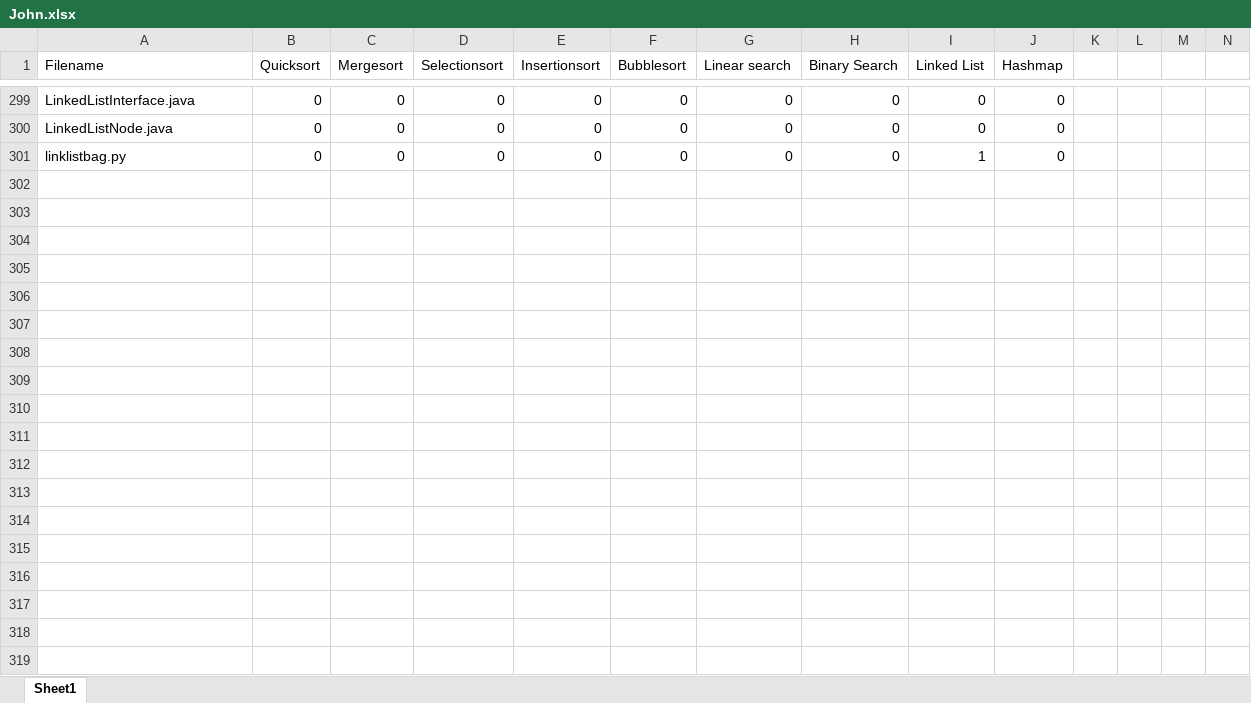
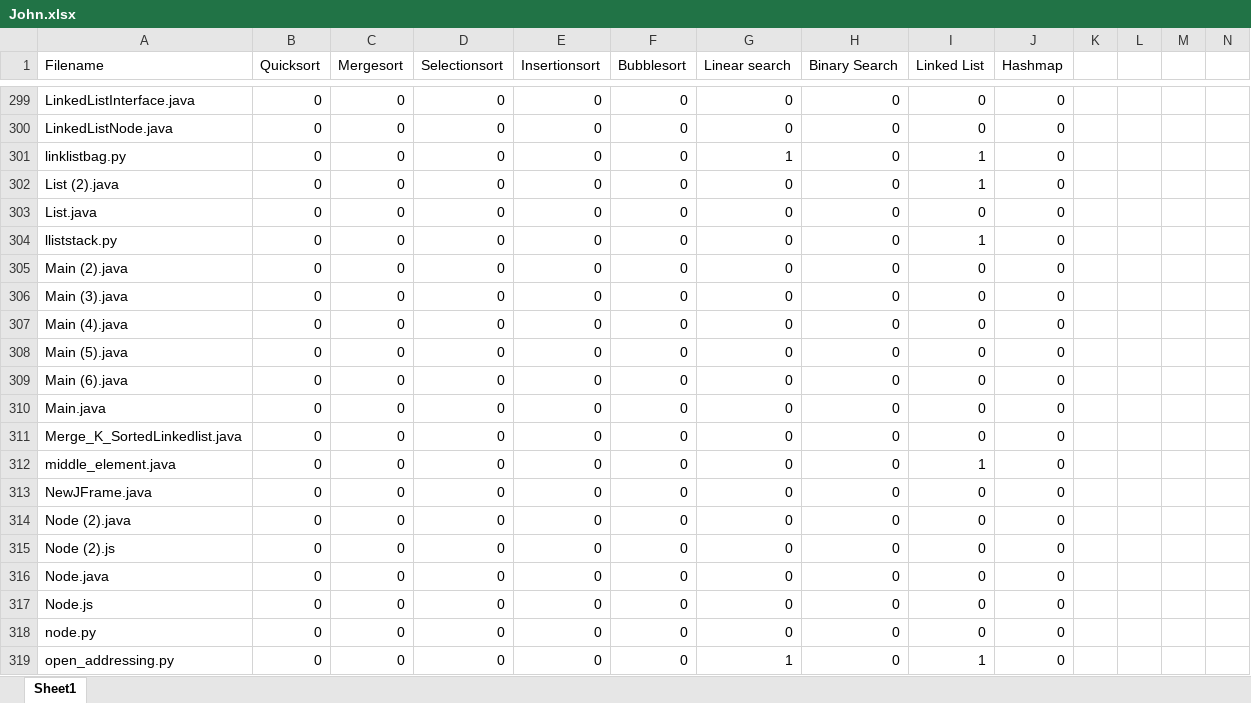
Before and after one commit to gerdiedoo/data-thesis, an Excel workbook: John.xlsx, sheet Sheet1, drawn as a sheet; only a part is shown, gaps mark what is left out; values as stored, in another font and other column widths than the file's, no borders; rows hold the shown columns only; the diff covers the shown part only; the diff names each change by its address in the sheet, - before the commit and + after, or states it on an @@ line.

Commit message:
Finished both Hash-map and Linked-List folder. Total 363

```diff
--- a/John.xlsx (sheet Sheet1)
+++ b/John.xlsx (sheet Sheet1)
-G301 (Linear search): 0
+G301 (Linear search): 1
+row 302: List (2).java | 0 | 0 | 0 | 0 | 0 | 0 | 0 | 1 | 0
+row 303: List.java | 0 | 0 | 0 | 0 | 0 | 0 | 0 | 0 | 0
+row 304: lliststack.py | 0 | 0 | 0 | 0 | 0 | 0 | 0 | 1 | 0
+row 305: Main (2).java | 0 | 0 | 0 | 0 | 0 | 0 | 0 | 0 | 0
+row 306: Main (3).java | 0 | 0 | 0 | 0 | 0 | 0 | 0 | 0 | 0
+row 307: Main (4).java | 0 | 0 | 0 | 0 | 0 | 0 | 0 | 0 | 0
+row 308: Main (5).java | 0 | 0 | 0 | 0 | 0 | 0 | 0 | 0 | 0
+row 309: Main (6).java | 0 | 0 | 0 | 0 | 0 | 0 | 0 | 0 | 0
+row 310: Main.java | 0 | 0 | 0 | 0 | 0 | 0 | 0 | 0 | 0
+row 311: Merge_K_SortedLinkedlist.java | 0 | 0 | 0 | 0 | 0 | 0 | 0 | 0 | 0
+row 312: middle_element.java | 0 | 0 | 0 | 0 | 0 | 0 | 0 | 1 | 0
+row 313: NewJFrame.java | 0 | 0 | 0 | 0 | 0 | 0 | 0 | 0 | 0
+row 314: Node (2).java | 0 | 0 | 0 | 0 | 0 | 0 | 0 | 0 | 0
+row 315: Node (2).js | 0 | 0 | 0 | 0 | 0 | 0 | 0 | 0 | 0
+row 316: Node.java | 0 | 0 | 0 | 0 | 0 | 0 | 0 | 0 | 0
+row 317: Node.js | 0 | 0 | 0 | 0 | 0 | 0 | 0 | 0 | 0
+row 318: node.py | 0 | 0 | 0 | 0 | 0 | 0 | 0 | 0 | 0
+row 319: open_addressing.py | 0 | 0 | 0 | 0 | 0 | 1 | 0 | 1 | 0
```
Also changed, not shown: 45 added rows elsewhere in this sheet.
